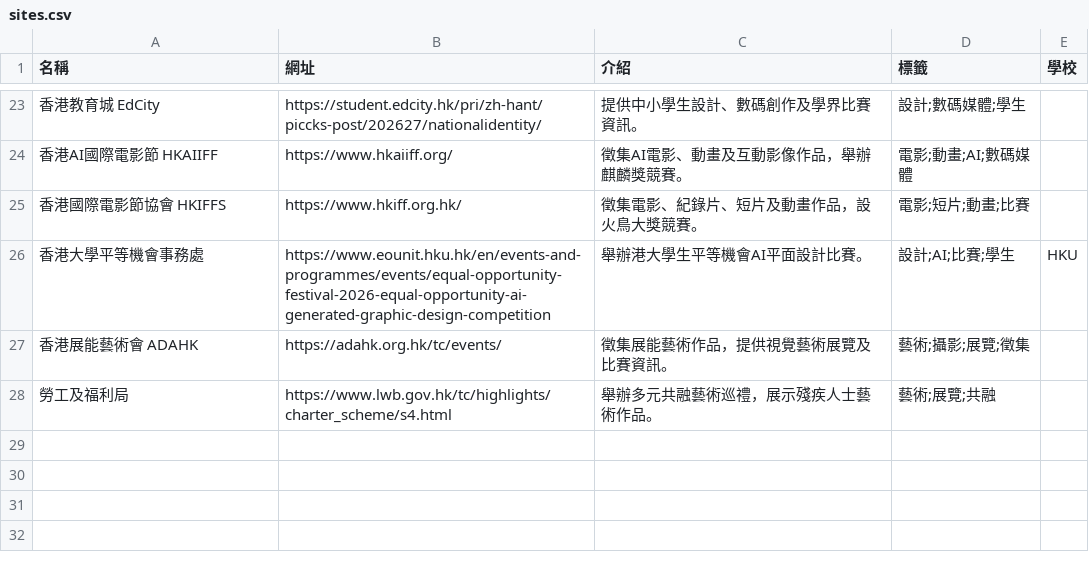
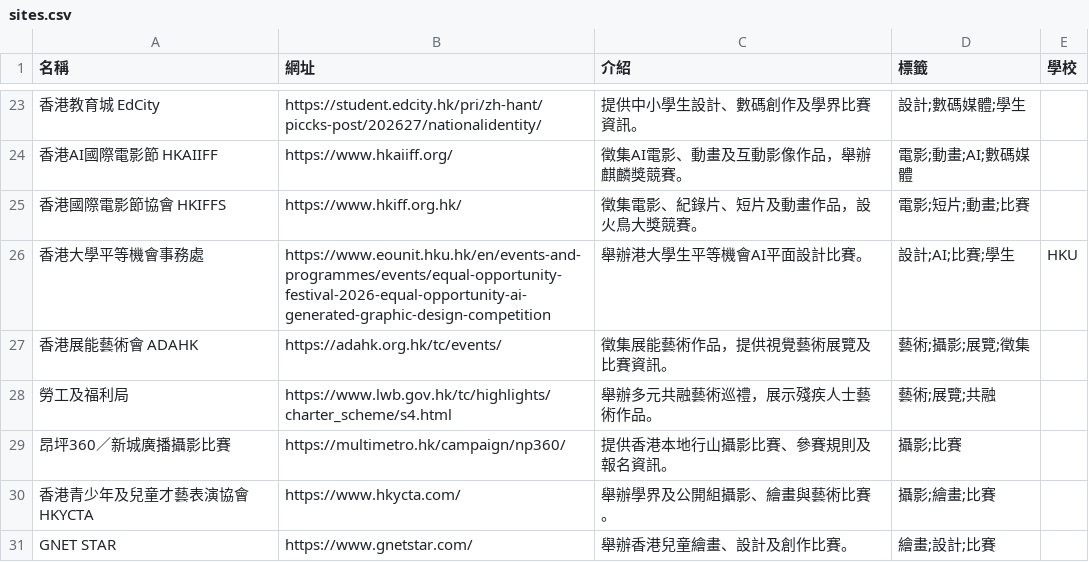
Before and after one commit to Itckt/open-call-radar, a CSV file: sites.csv, drawn as a sheet; only a part is shown, gaps mark what is left out; the diff names each change by its address in the sheet, - before the commit and + after, or states it on an @@ line.

```diff
--- a/sites.csv
+++ b/sites.csv
+row 29: 昂坪360／新城廣播攝影比賽 | https://multimetro.hk/campaign/np360/ | 提供香港本地行山攝影比賽、參賽規則及報名資訊。 | 攝影;比賽
+row 30: 香港青少年及兒童才藝表演協會 HKYCTA | https://www.hkycta.com/ | 舉辦學界及公開組攝影、繪畫與藝術比賽。 | 攝影;繪畫;比賽
+row 31: GNET STAR | https://www.gnetstar.com/ | 舉辦香港兒童繪畫、設計及創作比賽。 | 繪畫;設計;比賽
```
Also changed, not shown: competitions.csv.
